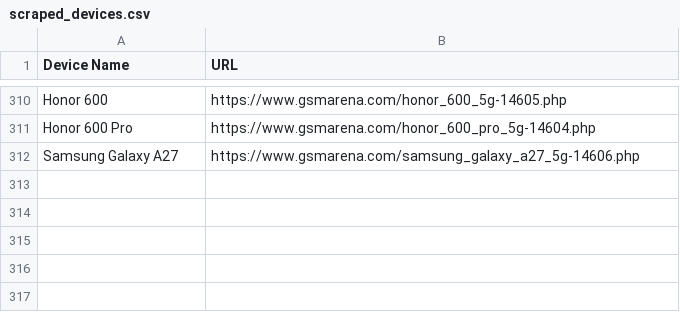
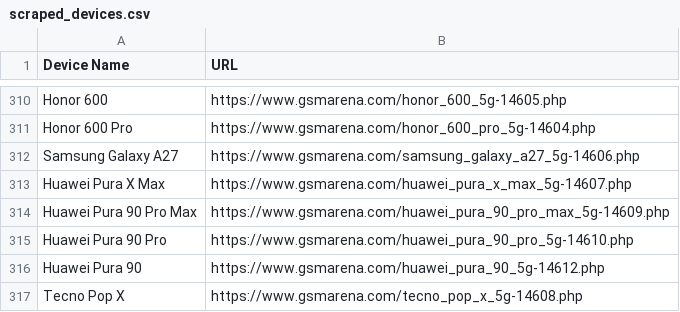
Before and after one commit to fahimpyto/ZuZu_autbot, a CSV file: scraped_devices.csv, drawn as a sheet; only a part is shown, gaps mark what is left out; the diff names each change by its address in the sheet, - before the commit and + after, or states it on an @@ line.

```diff
--- a/scraped_devices.csv
+++ b/scraped_devices.csv
+row 313: Huawei Pura X Max | https://www.gsmarena.com/huawei_pura_x_max_5g-14607.php
+row 314: Huawei Pura 90 Pro Max | https://www.gsmarena.com/huawei_pura_90_pro_max_5g-14609.php
+row 315: Huawei Pura 90 Pro | https://www.gsmarena.com/huawei_pura_90_pro_5g-14610.php
+row 316: Huawei Pura 90 | https://www.gsmarena.com/huawei_pura_90_5g-14612.php
+row 317: Tecno Pop X | https://www.gsmarena.com/tecno_pop_x_5g-14608.php
```
Also changed, not shown: 15 other files.
